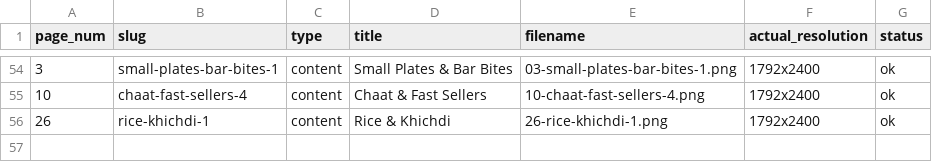
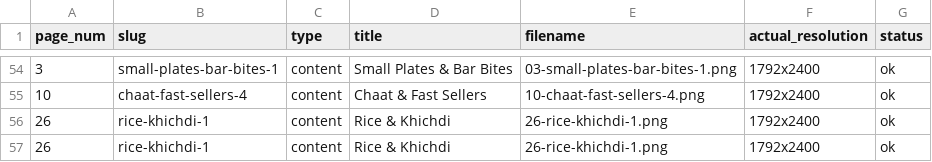
Before and after one commit to wright-x/intunnelconsulting.github.io, a CSV file: theater-menu-photography/pages_output/manifest_pages.csv, drawn as a sheet; only a part is shown, gaps mark what is left out; the diff names each change by its address in the sheet, - before the commit and + after, or states it on an @@ line.

```diff
--- a/theater-menu-photography/pages_output/manifest_pages.csv
+++ b/theater-menu-photography/pages_output/manifest_pages.csv
+row 57: 26 | rice-khichdi-1 | content | Rice & Khichdi | 26-rice-khichdi-1.png | 1792x2400 | ok
```
Also changed, not shown: 4 other files.
